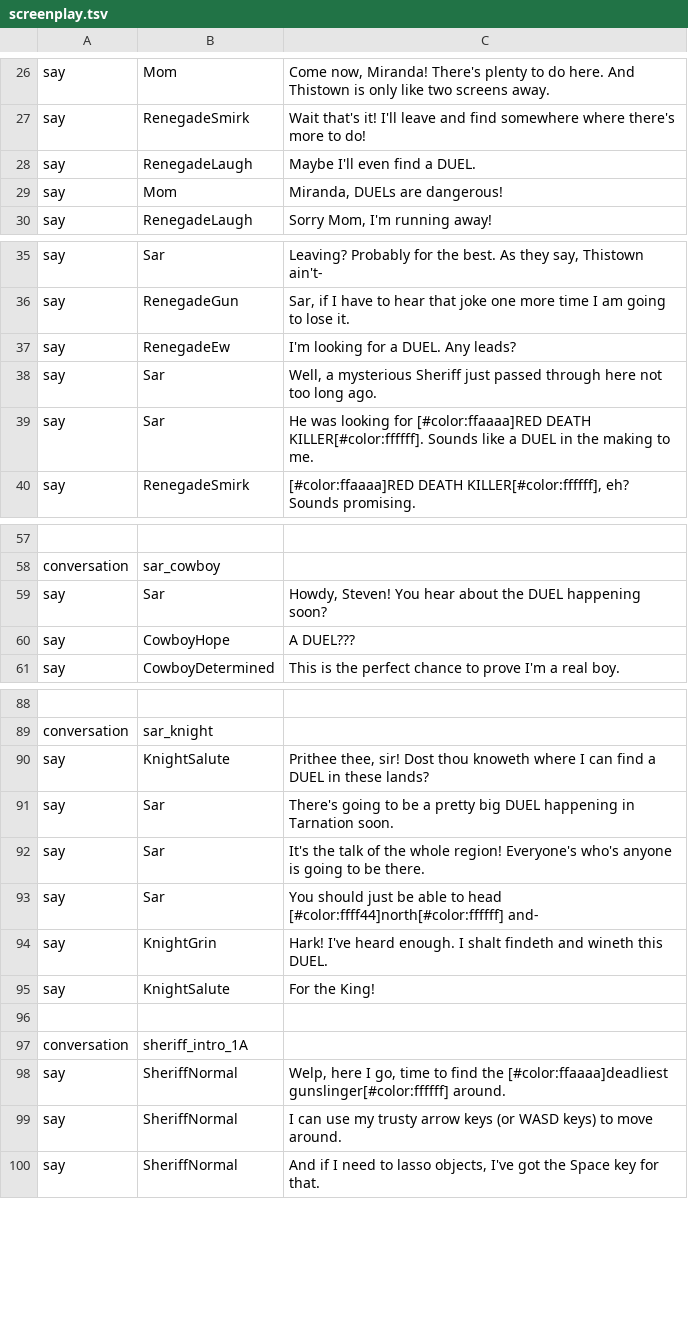
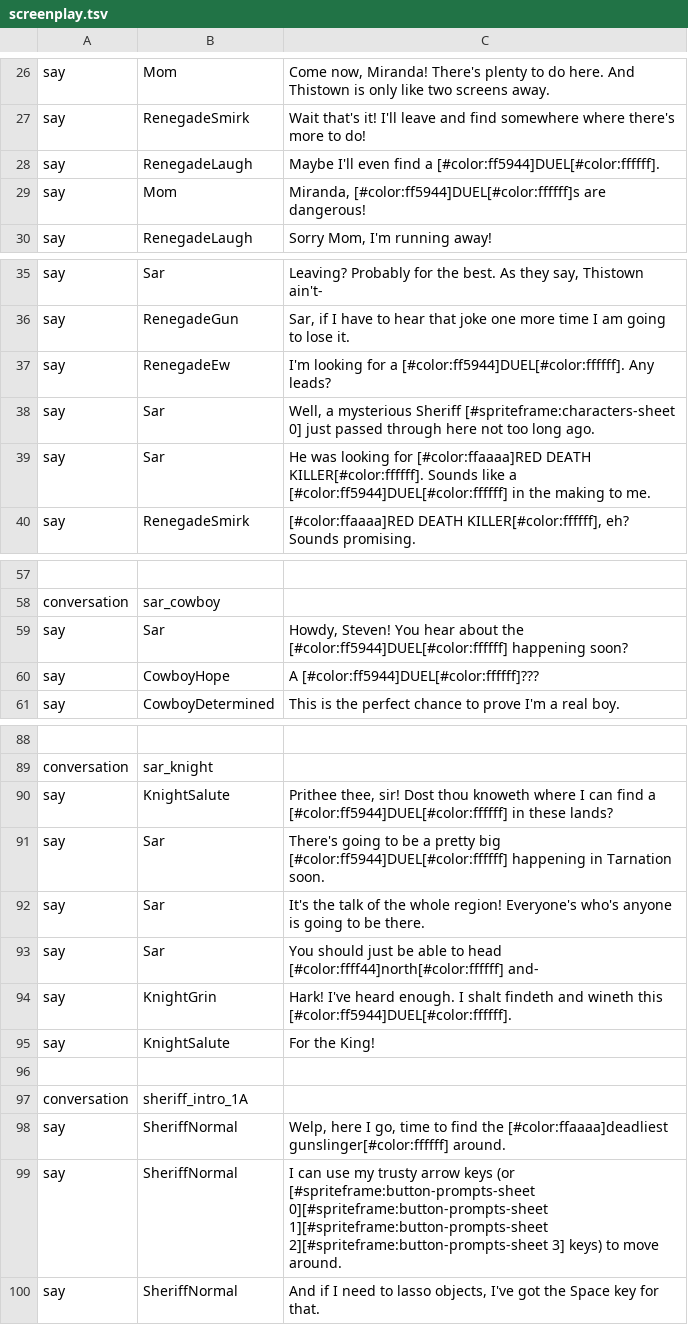
Before and after one commit to notexplosive/duelity, a TSV file: Duel/Content/screenplay.tsv, drawn as a sheet; only a part is shown, gaps mark what is left out; the diff covers the shown part only; the diff names each change by its address in the sheet, - before the commit and + after, or states it on an @@ line.

Commit message:
Dialogue formatting tweaks; upgrade machina

```diff
--- a/Duel/Content/screenplay.tsv
+++ b/Duel/Content/screenplay.tsv
-C28: Maybe I'll even find a DUEL.
+C28: Maybe I'll even find a [#color:ff5944]DUEL[#color:ffffff].
-C29: Miranda, DUELs are dangerous!
+C29: Miranda, [#color:ff5944]DUEL[#color:ffffff]s are dangerous!
-C37: …for a DUEL. Any leads?
+C37: …for a [#color:ff5944]DUEL[#color:ffffff]. Any leads?
-C38: …mysterious Sheriff just passed…
+C38: …mysterious Sheriff [#spriteframe:characters-sheet 0] just passed…
-C39: …like a DUEL in the…
+C39: …like a [#color:ff5944]DUEL[#color:ffffff] in the…
-C59: …about the DUEL happening soon?
+C59: …about the [#color:ff5944]DUEL[#color:ffffff] happening soon?
-C60: A DUEL???
+C60: A [#color:ff5944]DUEL[#color:ffffff]???
-C90: …find a DUEL in these…
+C90: …find a [#color:ff5944]DUEL[#color:ffffff] in these…
-C91: …pretty big DUEL happening in…
+C91: …pretty big [#color:ff5944]DUEL[#color:ffffff] happening in…
-C94: …wineth this DUEL.
+C94: …wineth this [#color:ff5944]DUEL[#color:ffffff].
-C99: …keys (or WASD keys) to…
+C99: …keys (or [#spriteframe:button-prompts-sheet 0][#spriteframe:button-prompts-sheet 1][#spriteframe:button-prompts-sheet 2][#spriteframe:button-prompts-sheet 3] keys) to…
```
Also changed, not shown: 7 edited cells elsewhere in this file.
